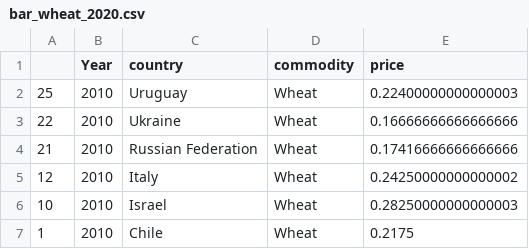
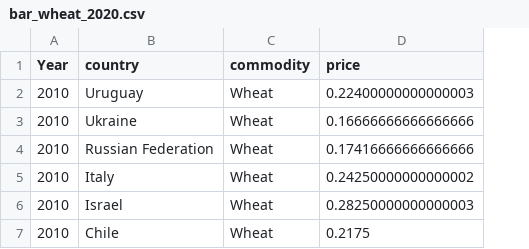
Before and after one commit to Reid04278/group3-project3, a CSV file: charting-dataframe/bar_wheat_2020.csv, drawn as a sheet; the diff names each change by its address in the sheet, - before the commit and + after, or states it on an @@ line.

```diff
--- a/charting-dataframe/bar_wheat_2020.csv
+++ b/charting-dataframe/bar_wheat_2020.csv
-column A, rows 2-7: 25 | 22 | 21 | 12 | 10 | 1
```
Also changed, not shown: charting-dataframe/10_year_price_difference_data.csv, 4 other files.
